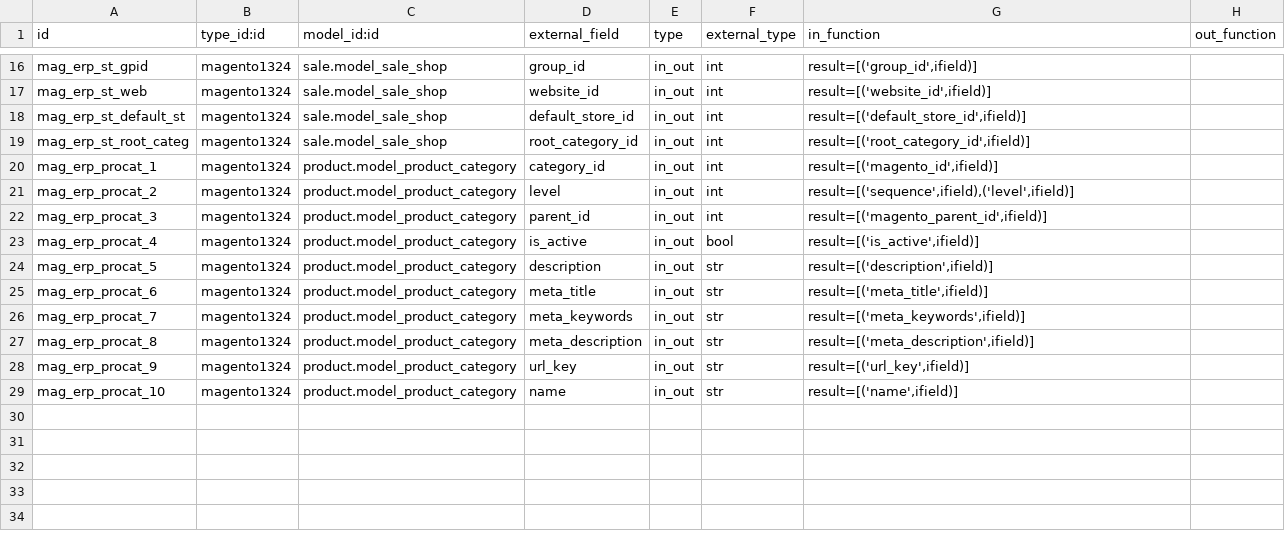
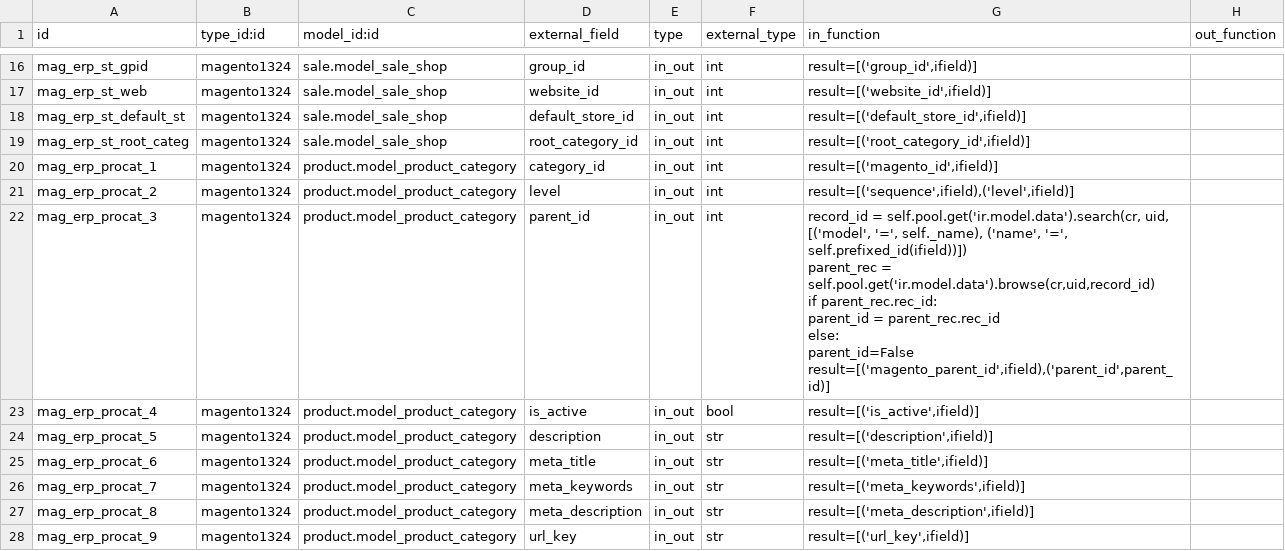
Before and after one commit to vnc-biz/openerp-magento, a CSV file: settings/external.mappinglines.template.csv, drawn as a sheet; only a part is shown, gaps mark what is left out; the shorter side is filled out with more unchanged rows.

Commit message:
[IMP]parents for product category are now mapped

```diff
--- a/settings/external.mappinglines.template.csv
+++ b/settings/external.mappinglines.template.csv
@@ -21,3 +21,9 @@
 "mag_erp_procat_2","magento1324","product.model_product_category","level","in_out","int","result=[('sequence',ifield),('level',ifield)]",
-"mag_erp_procat_3","magento1324","product.model_product_category","parent_id","in_out","int","result=[('magento_parent_id',ifield)]",
+"mag_erp_procat_3","magento1324","product.model_product_category","parent_id","in_out","int","record_id = self.pool.get('ir.model.data').search(cr, uid, [('model', '=', self._name), ('name', '=', self.prefixed_id(ifield))])
+parent_rec = self.pool.get('ir.model.data').browse(cr,uid,record_id)
+if parent_rec.rec_id:
+	parent_id = parent_rec.rec_id
+else:
+	parent_id=False
+result=[('magento_parent_id',ifield),('parent_id',parent_id)]",
 "mag_erp_procat_4","magento1324","product.model_product_category","is_active","in_out","bool","result=[('is_active',ifield)]",
```
